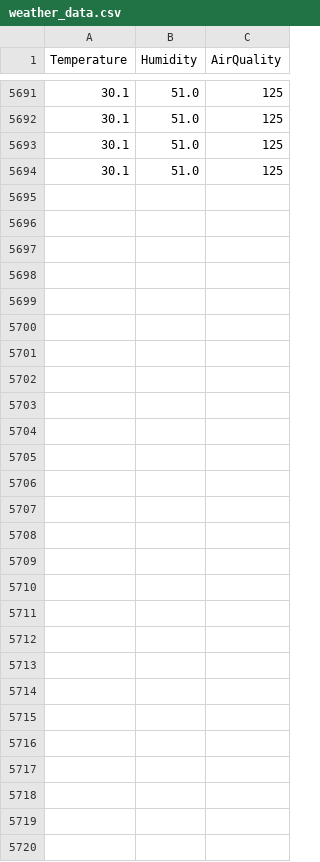
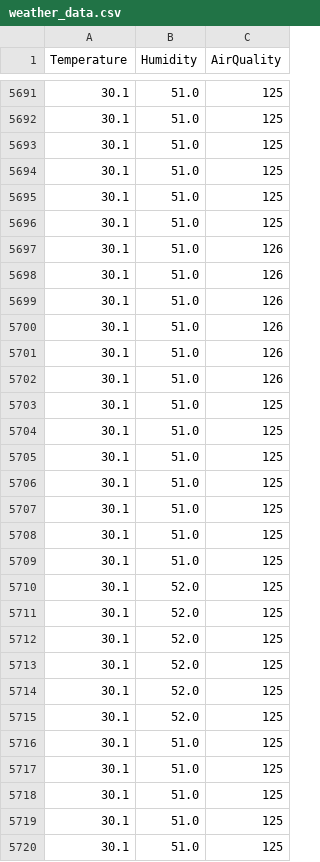
Before and after one commit to glassWord/weather_monitering_system, a CSV file: data/weather_data.csv, drawn as a sheet; only a part is shown, gaps mark what is left out; the diff names each change by its address in the sheet, - before the commit and + after, or states it on an @@ line.

Commit message:
data

```diff
--- a/data/weather_data.csv
+++ b/data/weather_data.csv
+row 5695: 30.1 | 51.0 | 125
+row 5696: 30.1 | 51.0 | 125
+row 5697: 30.1 | 51.0 | 126
+row 5698: 30.1 | 51.0 | 126
+row 5699: 30.1 | 51.0 | 126
+row 5700: 30.1 | 51.0 | 126
+row 5701: 30.1 | 51.0 | 126
+row 5702: 30.1 | 51.0 | 126
+row 5703: 30.1 | 51.0 | 125
+row 5704: 30.1 | 51.0 | 125
+row 5705: 30.1 | 51.0 | 125
+row 5706: 30.1 | 51.0 | 125
+row 5707: 30.1 | 51.0 | 125
+row 5708: 30.1 | 51.0 | 125
+row 5709: 30.1 | 51.0 | 125
+row 5710: 30.1 | 52.0 | 125
+row 5711: 30.1 | 52.0 | 125
+row 5712: 30.1 | 52.0 | 125
+row 5713: 30.1 | 52.0 | 125
+row 5714: 30.1 | 52.0 | 125
+row 5715: 30.1 | 52.0 | 125
+row 5716: 30.1 | 51.0 | 125
+row 5717: 30.1 | 51.0 | 125
+row 5718: 30.1 | 51.0 | 125
+row 5719: 30.1 | 51.0 | 125
+row 5720: 30.1 | 51.0 | 125
```
Also changed, not shown: example_pandas.csv.
